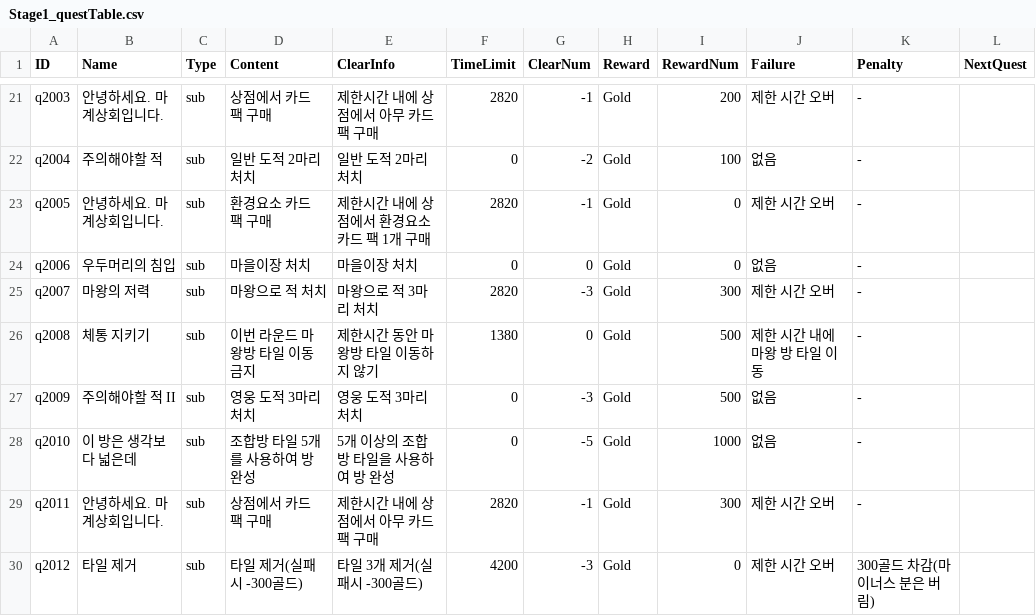
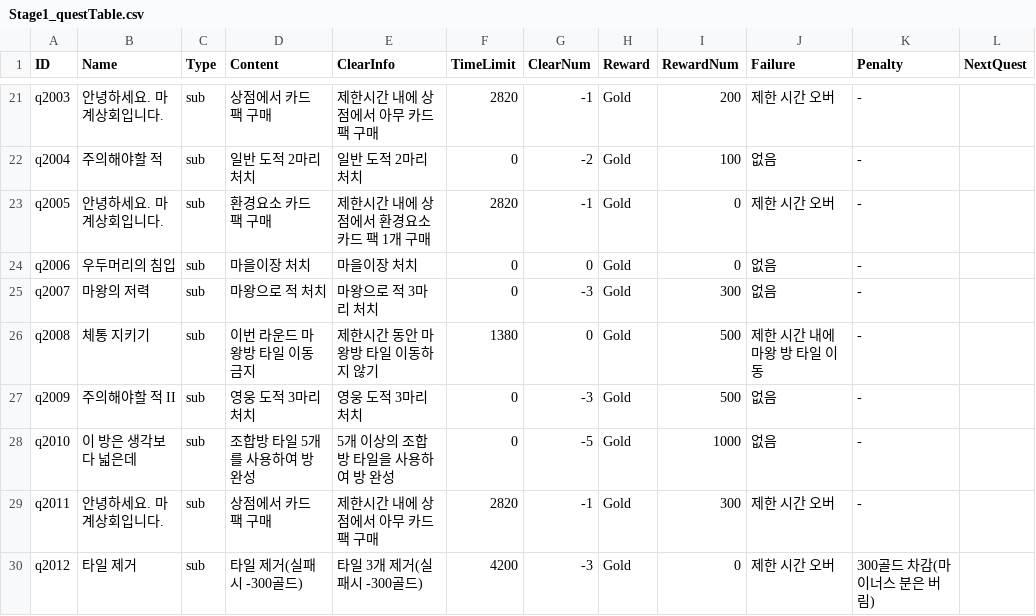
Before and after one commit to kio972/Project_DefenceMaking, a CSV file: Assets/Resources/Data/Stage1/Stage1_questTable.csv, drawn as a sheet; only a part is shown, gaps mark what is left out.

```diff
--- a/Assets/Resources/Data/Stage1/Stage1_questTable.csv
+++ b/Assets/Resources/Data/Stage1/Stage1_questTable.csv
@@ -24,3 +24,3 @@ q2005,안녕하세요. 마계상회입니다.,sub,환경요소 카드 팩 구매
 q2006,우두머리의 침입,sub,마을이장 처치,마을이장 처치,0,0,Gold,0,없음,-,
-q2007,마왕의 저력,sub,마왕으로 적 처치,마왕으로 적 3마리 처치,2820,-3,Gold,300,제한 시간 오버,-,
+q2007,마왕의 저력,sub,마왕으로 적 처치,마왕으로 적 3마리 처치,0,-3,Gold,300,없음,-,
 q2008,체통 지키기,sub,이번 라운드 마왕방 타일 이동금지,제한시간 동안 마왕방 타일 이동하지 않기,1380,0,Gold,500,제한 시간 내에 마왕 방 타일 이동,-,
```
Also changed, not shown: Assets/Resources/Data/Stage0/Stage0_questTable.csv, Assets/Resources/Data/battlerTable.csv, 1 other file.
